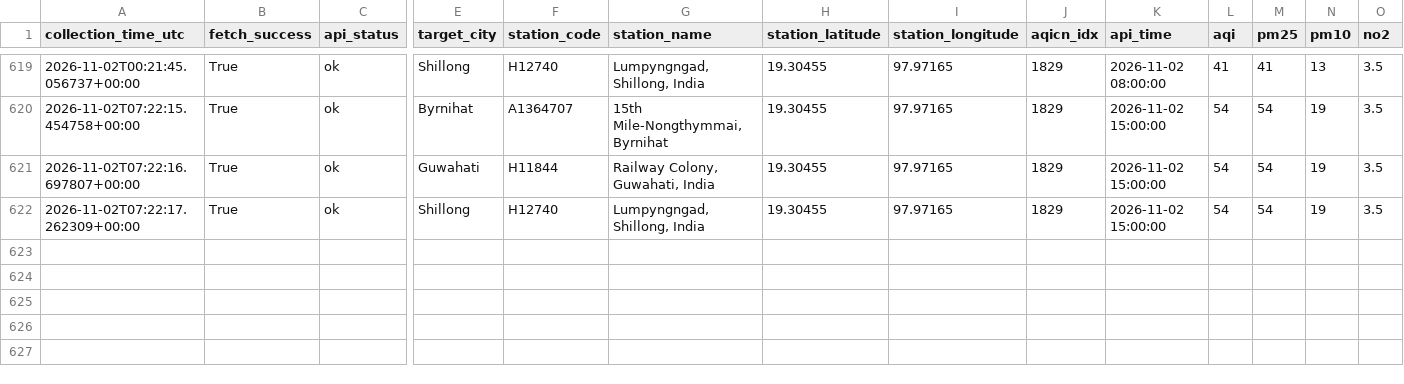
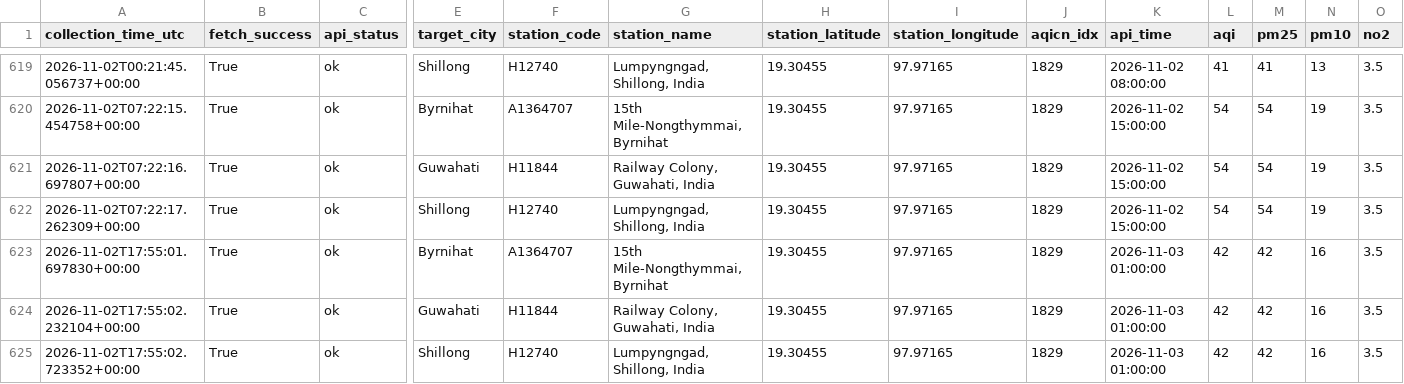
Before and after one commit to Pragyan-Bora59/Byrnihat-Air-Pollution-Research-System, a CSV file: data/raw/aqicn_fetch_log.csv, drawn as a sheet; only a part is shown, gaps mark what is left out; rows hold the shown columns only; the diff names each change by its address in the sheet, - before the commit and + after, or states it on an @@ line.

```diff
--- a/data/raw/aqicn_fetch_log.csv
+++ b/data/raw/aqicn_fetch_log.csv
+row 623: 2026-11-02T17:55:01.697830+00:00 | True | ok | Byrnihat | A1364707 | 15th Mile-Nongthymmai, Byrnihat | 19.30455 | 97.97165 | 1829 | 2026-11-03 01:00:00 | 42 | 42 | 16 | 3.5
+row 624: 2026-11-02T17:55:02.232104+00:00 | True | ok | Guwahati | H11844 | Railway Colony, Guwahati, India | 19.30455 | 97.97165 | 1829 | 2026-11-03 01:00:00 | 42 | 42 | 16 | 3.5
+row 625: 2026-11-02T17:55:02.723352+00:00 | True | ok | Shillong | H12740 | Lumpyngngad, Shillong, India | 19.30455 | 97.97165 | 1829 | 2026-11-03 01:00:00 | 42 | 42 | 16 | 3.5
```
